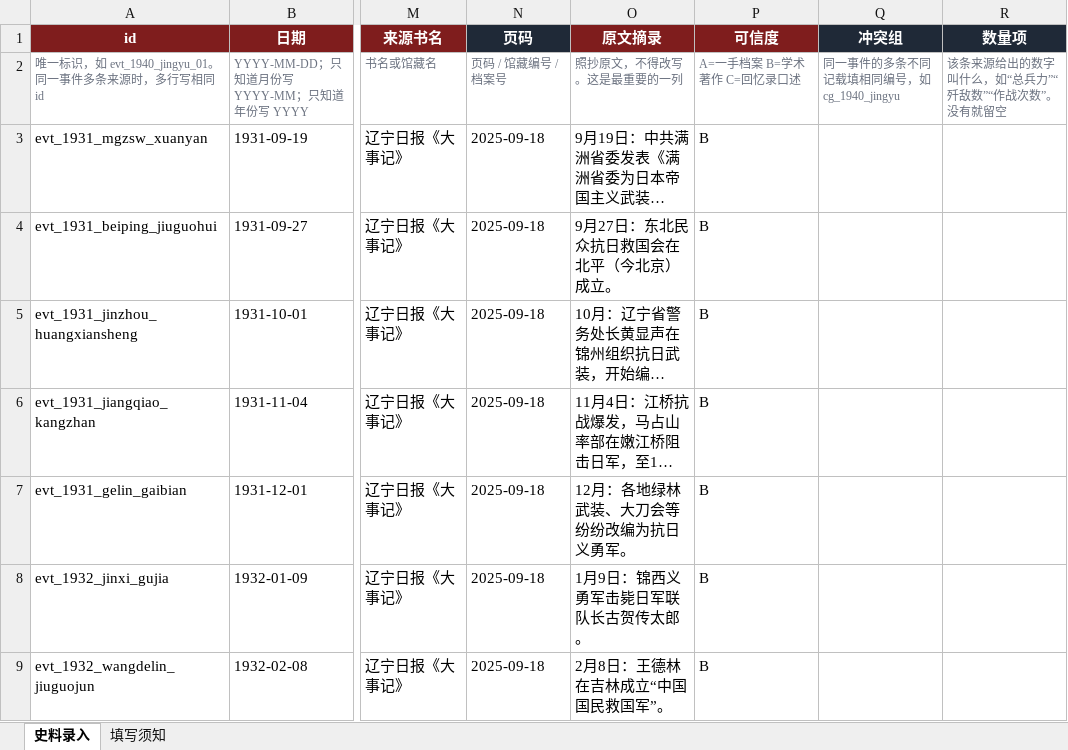
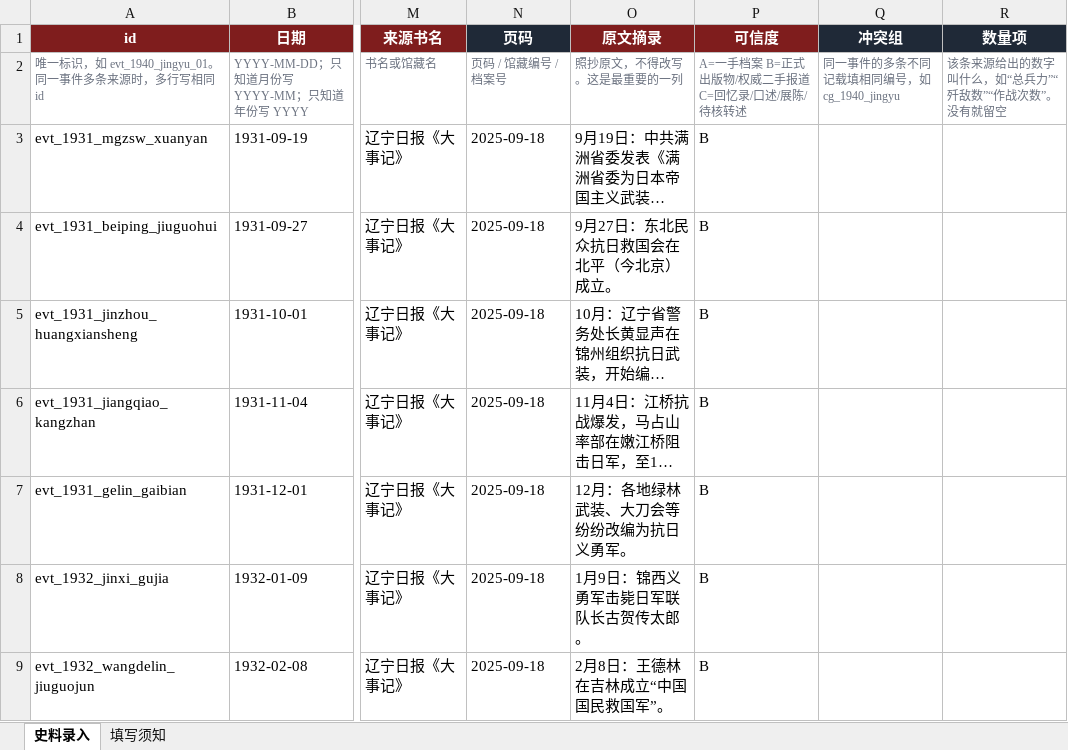
Before and after one commit to LJSljs123/-, an Excel workbook: data/curated/史料录入模板.xlsx, sheet 史料录入, drawn as a sheet; only a part is shown, gaps mark what is left out; long unchanged cells end in …; values as stored, in another font and other column widths than the file's, no borders; the diff names each change by its address in the sheet, - before the commit and + after, or states it on an @@ line.

```diff
--- a/data/curated/史料录入模板.xlsx (sheet 史料录入)
+++ b/data/curated/史料录入模板.xlsx (sheet 史料录入)
-P2 (可信度): A=一手档案 B=学术著作 C=回忆录口述
+P2 (可信度): A=一手档案 B=正式出版物/权威二手报道 C=回忆录/口述/展陈/待核转述
```
Also changed, not shown: sheet 填写须知, 26 other files.
